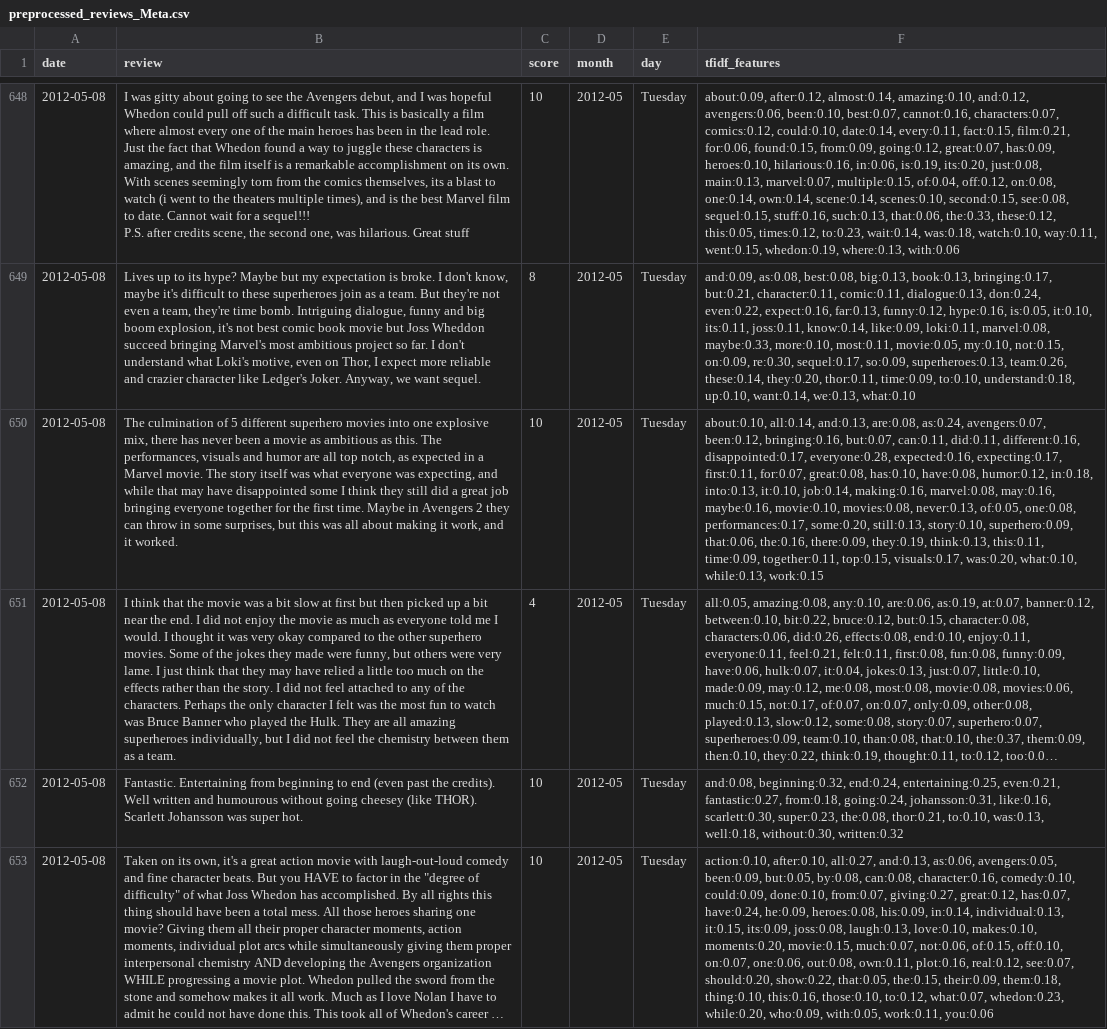
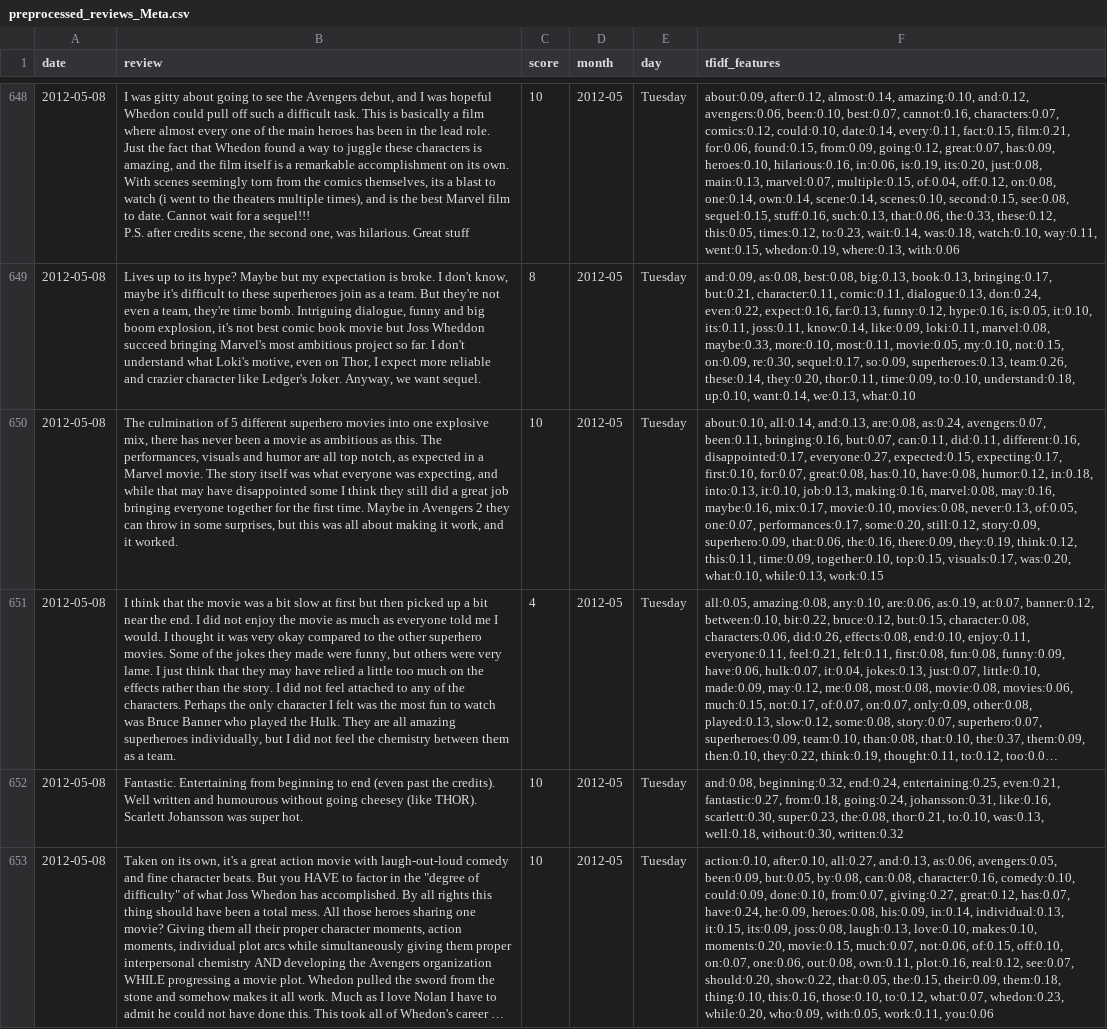
Before and after one commit to quant-jason/YBIGTA_newbie_team_project, a CSV file: database/preprocessed_reviews_Meta.csv, drawn as a sheet; only a part is shown, gaps mark what is left out; long unchanged cells end in …; the diff covers the shown part only; the diff names each change by its address in the sheet, - before the commit and + after, or states it on an @@ line.

```diff
--- a/database/preprocessed_reviews_Meta.csv
+++ b/database/preprocessed_reviews_Meta.csv
-F650 (tfidf_features): …as:0.24, avengers:0.07, been:0.12, bringing:0.16, but:0.07, can:0.11, did:0.11, different:0.16, disappointed:0.17, everyone:0.28, expected:0.16, expecting:0.17, first:0.11, for:0.07, great:0.08, has:0.10, have:0.08, humor:0.12, in:0.18, into:0.13, it:0.10, job:0.14, making:0.16, marvel:0.08, may:0.16, maybe:0.16, movie:0.10, movies:0.08, never:0.13, of:0.05, one:0.08, performances:0.17, some:0.20, still:0.13, story:0.10, superhero:0.09, that:0.06, the:0.16, there:0.09, they:0.19, think:0.13, this:0.11, time:0.09, together:0.11, top:0.15, visuals:0.17,…
+F650 (tfidf_features): …as:0.24, avengers:0.07, been:0.11, bringing:0.16, but:0.07, can:0.11, did:0.11, different:0.16, disappointed:0.17, everyone:0.27, expected:0.15, expecting:0.17, first:0.10, for:0.07, great:0.08, has:0.10, have:0.08, humor:0.12, in:0.18, into:0.13, it:0.10, job:0.13, making:0.16, marvel:0.08, may:0.16, maybe:0.16, mix:0.17, movie:0.10, movies:0.08, never:0.13, of:0.05, one:0.07, performances:0.17, some:0.20, still:0.12, story:0.09, superhero:0.09, that:0.06, the:0.16, there:0.09, they:0.19, think:0.12, this:0.11, time:0.09, together:0.10, top:0.15, visuals:0.17,…
```
Also changed, not shown: 86 edited cells elsewhere in this file, database/preprocessed_reviews_RT.csv, 4 other files.
